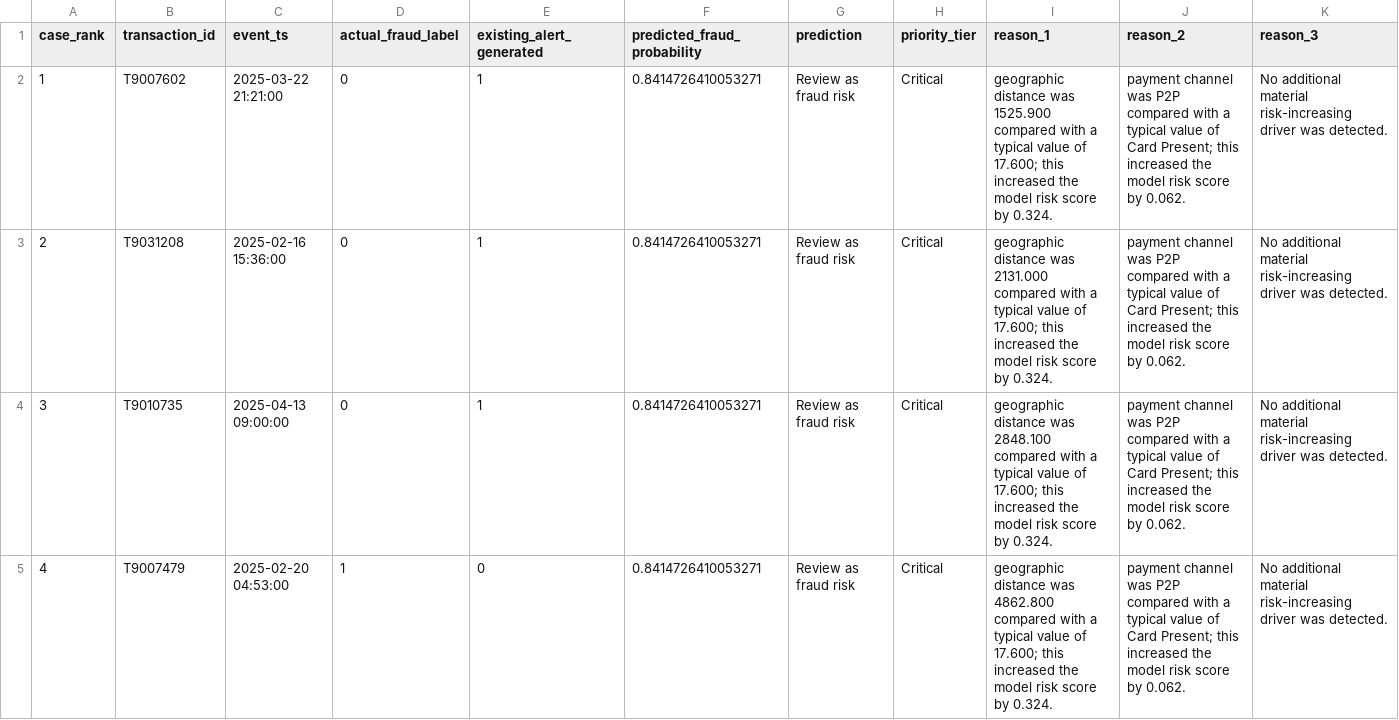
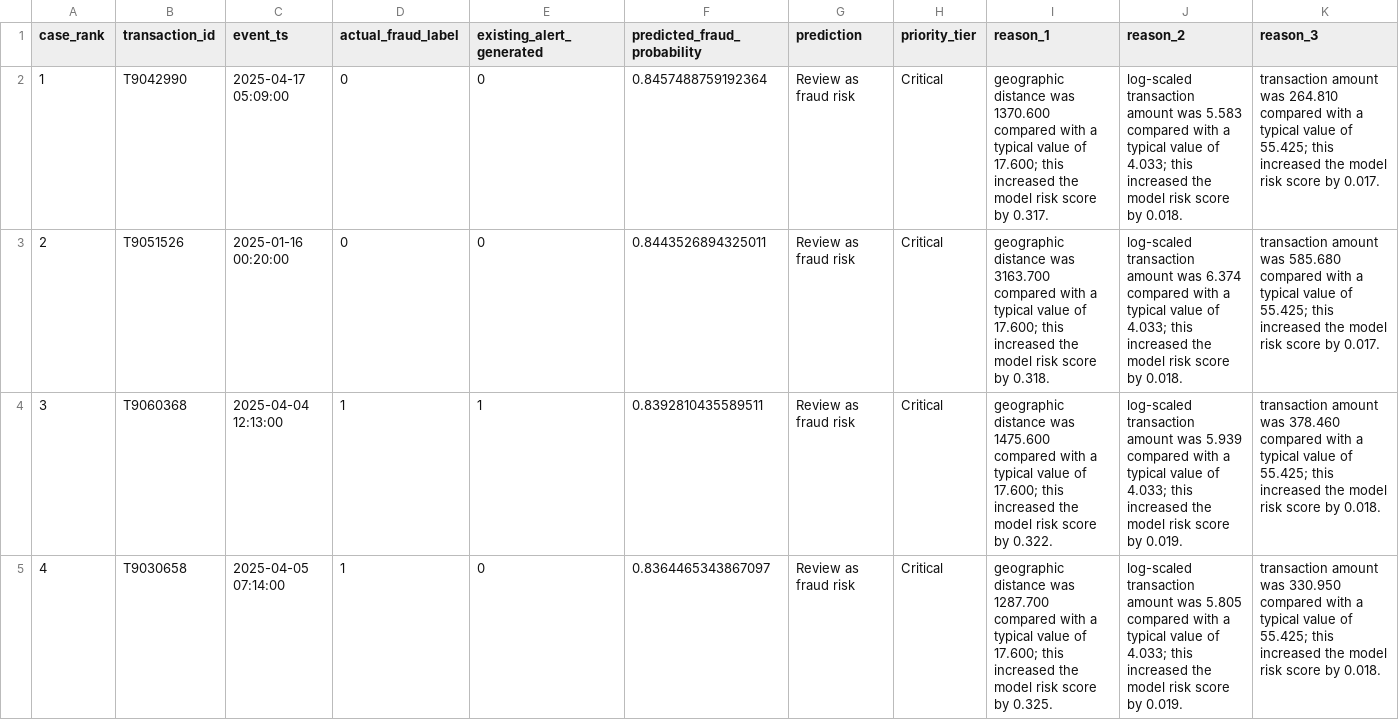
Before and after one commit to Mirza160099/fraud-alert-control-tower, a CSV file: artifacts/modeling/step_04_explainability/case_review_explanations.csv, drawn as a sheet; only a part is shown; the diff covers the shown part only.

Commit message:
Upgrade fraud risk model and live tiers

```diff
--- a/artifacts/modeling/step_04_explainability/case_review_explanations.csv
+++ b/artifacts/modeling/step_04_explainability/case_review_explanations.csv
@@ -1,5 +1,5 @@
 case_rank,transaction_id,event_ts,actual_fraud_label,existing_alert_generated,predicted_fraud_probability,prediction,priority_tier,reason_1,reason_2,reason_3
-1,T9007602,2025-03-22 21:21:00,0,1,0.8414726410053271,Review as fraud risk,Critical,geographic distance was 1525.900 compared with a typical value of 17.600; this increased the model risk score by 0.324.,payment channel was P2P compared with a typical value of Card Present; this increased the model risk score by 0.062.,No additional material risk-increasing driver was detected.
-2,T9031208,2025-02-16 15:36:00,0,1,0.8414726410053271,Review as fraud risk,Critical,geographic distance was 2131.000 compared with a typical value of 17.600; this increased the model risk score by 0.324.,payment channel was P2P compared with a typical value of Card Present; this increased the model risk score by 0.062.,No additional material risk-increasing driver was detected.
-3,T9010735,2025-04-13 09:00:00,0,1,0.8414726410053271,Review as fraud risk,Critical,geographic distance was 2848.100 compared with a typical value of 17.600; this increased the model risk score by 0.324.,payment channel was P2P compared with a typical value of Card Present; this increased the model risk score by 0.062.,No additional material risk-increasing driver was detected.
-4,T9007479,2025-02-20 04:53:00,1,0,0.8414726410053271,Review as fraud risk,Critical,geographic distance was 4862.800 compared with a typical value of 17.600; this increased the model risk score by 0.324.,payment channel was P2P compared with a typical value of Card Present; this increased the model risk score by 0.062.,No additional material risk-increasing driver was detected.
+1,T9042990,2025-04-17 05:09:00,0,0,0.8457488759192364,Review as fraud risk,Critical,geographic distance was 1370.600 compared with a typical value of 17.600; this increased the model risk score by 0.317.,log-scaled transaction amount was 5.583 compared with a typical value of 4.033; this increased the model risk score by 0.018.,transaction amount was 264.810 compared with a typical value of 55.425; this increased the model risk score by 0.017.
+2,T9051526,2025-01-16 00:20:00,0,0,0.8443526894325011,Review as fraud risk,Critical,geographic distance was 3163.700 compared with a typical value of 17.600; this increased the model risk score by 0.318.,log-scaled transaction amount was 6.374 compared with a typical value of 4.033; this increased the model risk score by 0.018.,transaction amount was 585.680 compared with a typical value of 55.425; this increased the model risk score by 0.017.
+3,T9060368,2025-04-04 12:13:00,1,1,0.8392810435589511,Review as fraud risk,Critical,geographic distance was 1475.600 compared with a typical value of 17.600; this increased the model risk score by 0.322.,log-scaled transaction amount was 5.939 compared with a typical value of 4.033; this increased the model risk score by 0.019.,transaction amount was 378.460 compared with a typical value of 55.425; this increased the model risk score by 0.018.
+4,T9030658,2025-04-05 07:14:00,1,0,0.8364465343867097,Review as fraud risk,Critical,geographic distance was 1287.700 compared with a typical value of 17.600; this increased the model risk score by 0.325.,log-scaled transaction amount was 5.805 compared with a typical value of 4.033; this increased the model risk score by 0.019.,transaction amount was 330.950 compared with a typical value of 55.425; this increased the model risk score by 0.018.
```
Also changed, not shown: 138 edited cells elsewhere in this file, artifacts/modeling/step_03_model_selection/capacity_thresholds.csv, artifacts/modeling/step_03_model_selection/model_comparison.csv, 31 other files.
